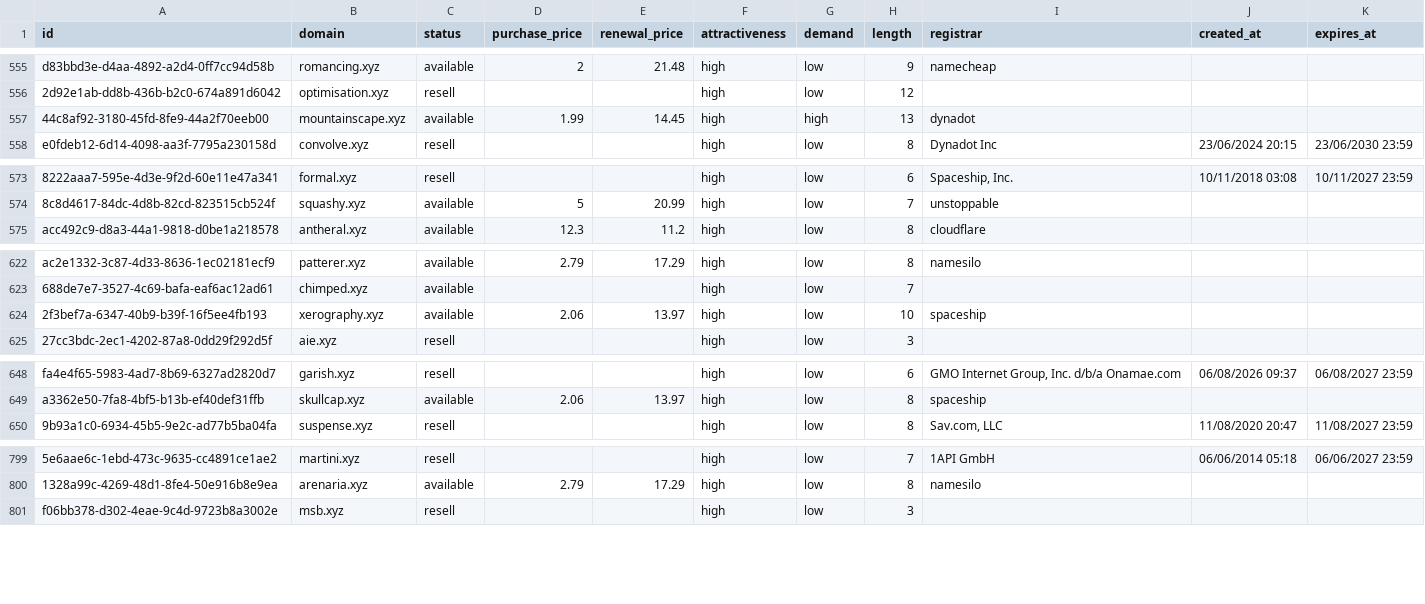
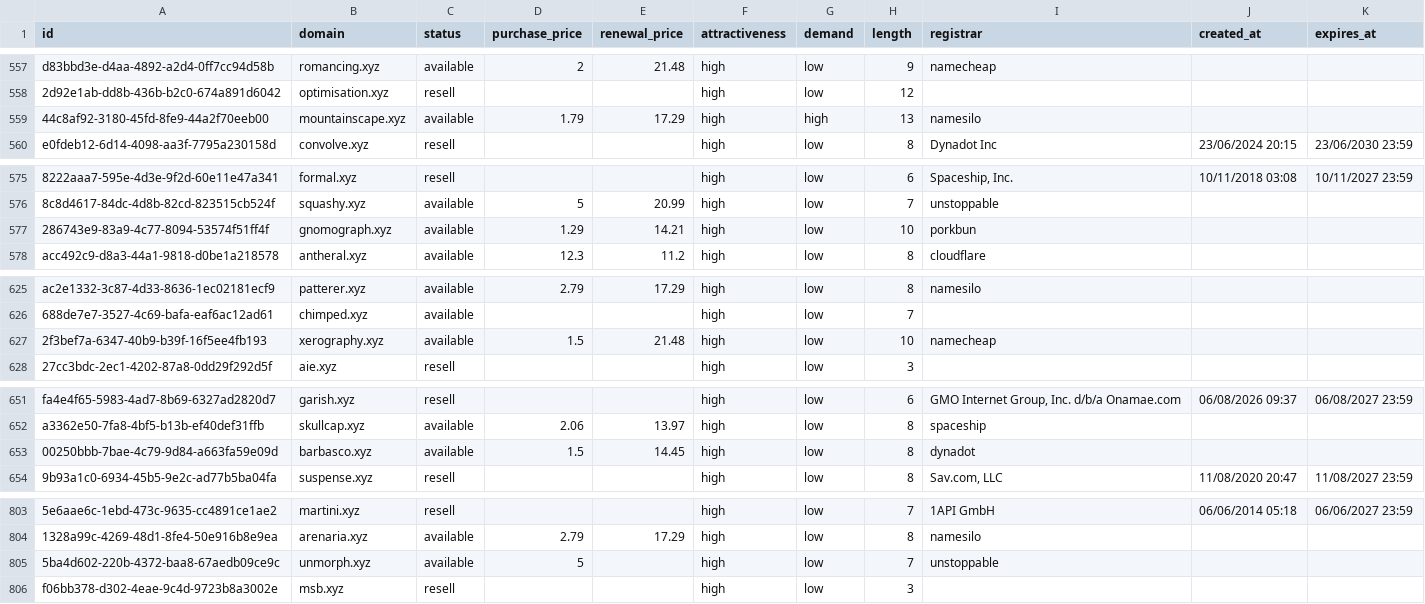
Before and after one commit to UniqueDomains/xyz-oneword-domains, a CSV file: xyz.csv, drawn as a sheet; only a part is shown, gaps mark what is left out; addresses are those after the commit; the diff covers the shown part only; the diff names each change by its address in the sheet, - before the commit and + after, or states it on an @@ line.

```diff
--- a/xyz.csv
+++ b/xyz.csv
-D559 (purchase_price): 1.99
+D559 (purchase_price): 1.79
-E559 (renewal_price): 14.45
+E559 (renewal_price): 17.29
-I559 (registrar): dynadot
+I559 (registrar): namesilo
+row 577: 286743e9-83a9-4c77-8094-53574f51ff4f | gnomograph.xyz | available | 1.29 | 14.21 | high | low | 10 | porkbun
-D627 (purchase_price): 2.06
+D627 (purchase_price): 1.5
-E627 (renewal_price): 13.97
+E627 (renewal_price): 21.48
-I627 (registrar): spaceship
+I627 (registrar): namecheap
+row 653: 00250bbb-7bae-4c79-9d84-a663fa59e09d | barbasco.xyz | available | 1.5 | 14.45 | high | low | 8 | dynadot
+row 805: 5ba4d602-220b-4372-baa8-67aedb09ce9c | unmorph.xyz | available | 5 |  | high | low | 7 | unstoppable
```
Also changed, not shown: 3 added rows, 6 removed rows and 9 edited cells elsewhere in this file, 5 other files.
